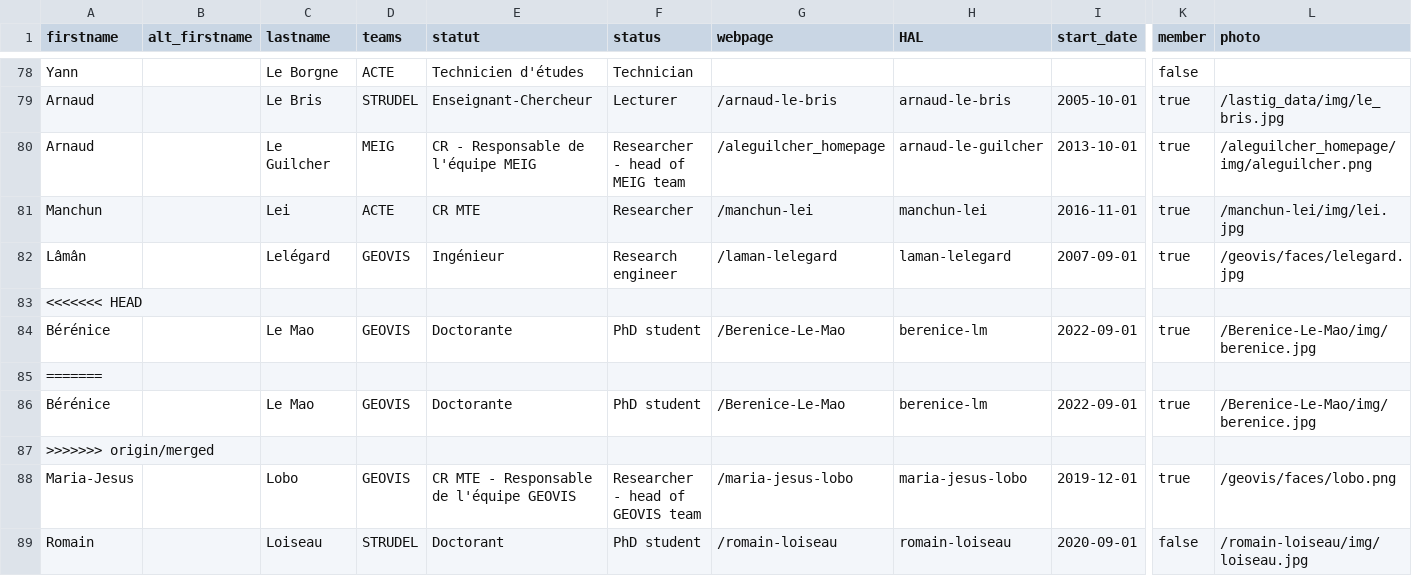
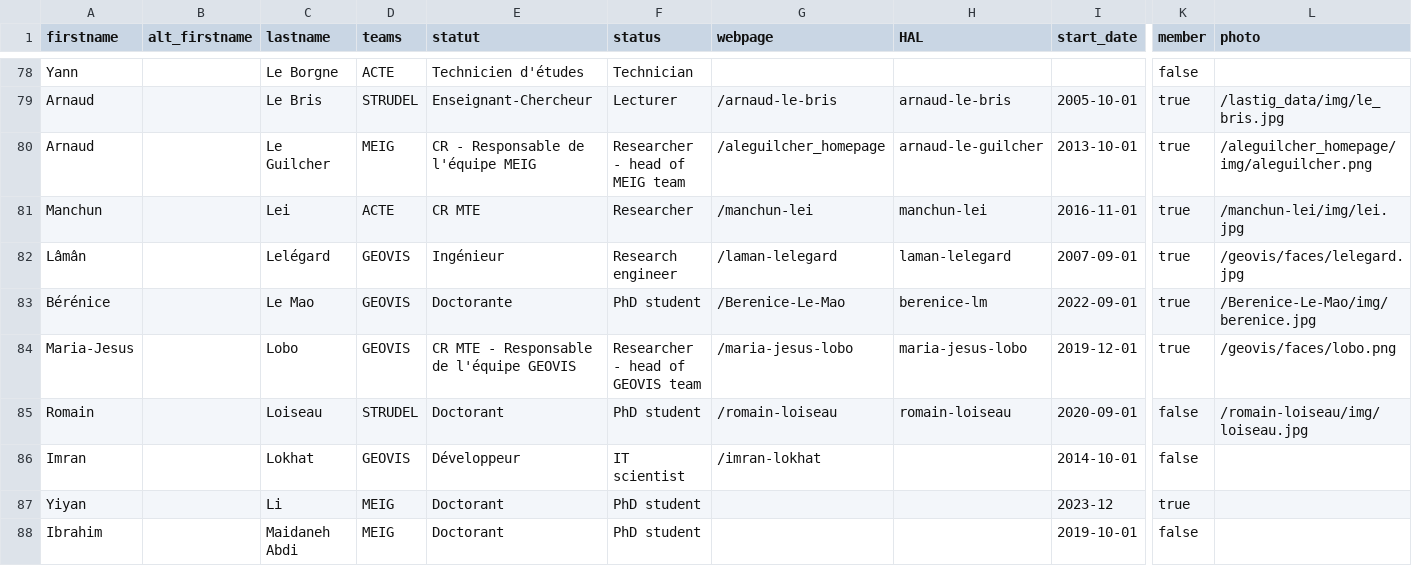
Before and after one commit to umrlastig/umrlastig.github.io, a CSV file: src/data/people.csv, drawn as a sheet; only a part is shown, gaps mark what is left out; the shorter side is filled out with more unchanged rows; rows hold the shown columns only; the diff names each change by its address in the sheet, - before the commit and + after, or states it on an @@ line.

Commit message:
updated data (we should not push these)

```diff
--- a/src/data/people.csv
+++ b/src/data/people.csv
-row 83: <<<<<<< HEAD
-row 84: Bérénice |  | Le Mao | GEOVIS | Doctorante | PhD student | /Berenice-Le-Mao | berenice-lm | 2022-09-01 | true | /Berenice-Le-Mao/img/berenice.jpg
-row 85: =======
-row 87: >>>>>>> origin/merged
```
Also changed, not shown: src/data/theses.csv, 3 other files.
